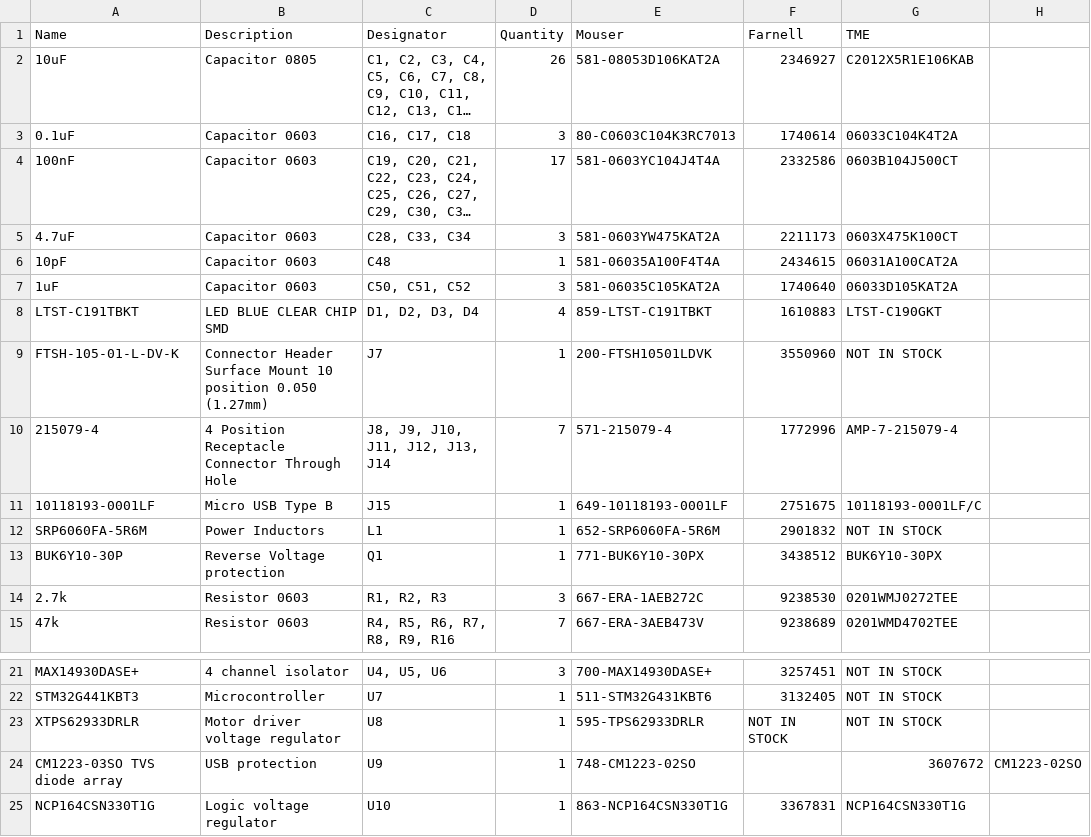
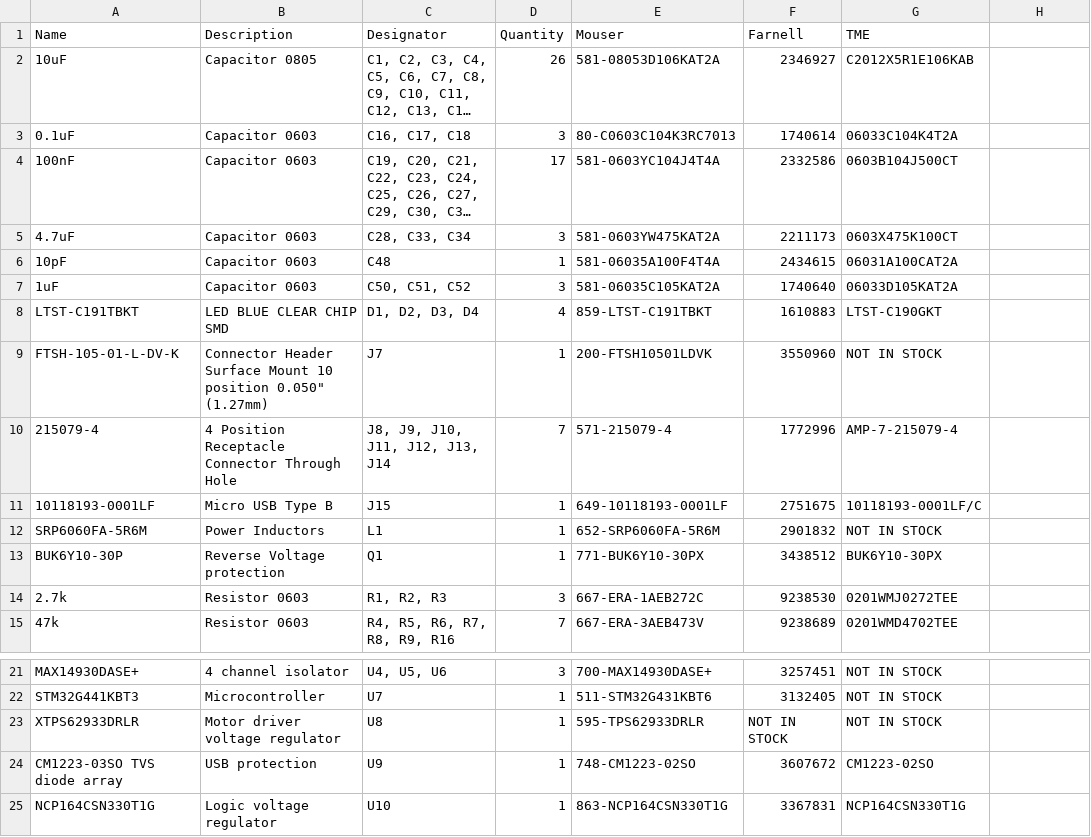
Before and after one commit to ut-robotics/picr22-team-kivipallur-jurto, a TSV file: electronics/Mainbord_BOM/Kivipallur_BOM.tsv, drawn as a sheet; only a part is shown, gaps mark what is left out; long unchanged cells end in …; the diff names each change by its address in the sheet, - before the commit and + after, or states it on an @@ line.

Commit message:
test

```diff
--- a/electronics/Mainbord_BOM/Kivipallur_BOM.tsv
+++ b/electronics/Mainbord_BOM/Kivipallur_BOM.tsv
-B9 (Description): …10 position 0.050 (1.27mm)
+B9 (Description): …10 position 0.050" (1.27mm)
-F24 (Farnell): (empty)
+F24 (Farnell): 3607672
-G24 (TME): 3607672
+G24 (TME): CM1223-02SO
-H24: CM1223-02SO
+H24: (empty)
```
